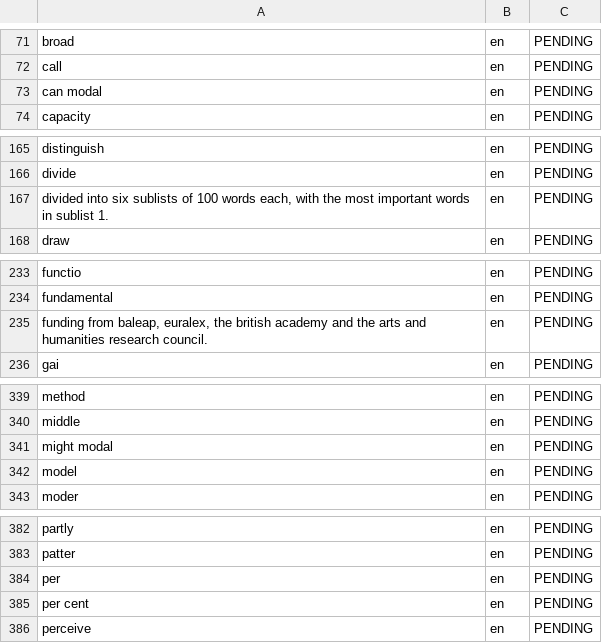
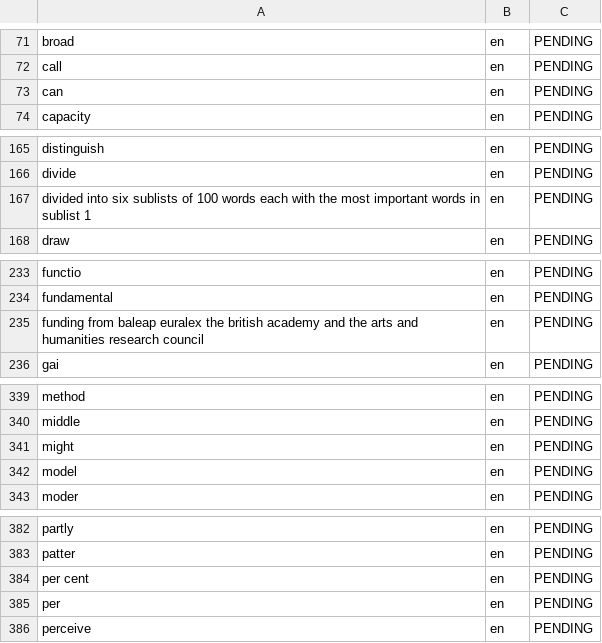
Before and after one commit to Idiomasocw-Org/dictionary-scripts-and-json, a CSV file: copia de OPAL_spoken single words-vocab.csv, drawn as a sheet; only a part is shown, gaps mark what is left out; the diff covers the shown part only.

```diff
--- a/copia de OPAL_spoken single words-vocab.csv
+++ b/copia de OPAL_spoken single words-vocab.csv
@@ -72,3 +72,3 @@ broad,en,PENDING
 call,en,PENDING
-can modal,en,PENDING
+can,en,PENDING
 capacity,en,PENDING
@@ -166,3 +166,3 @@ distinguish,en,PENDING
 divide,en,PENDING
-"divided into six sublists of 100 words each, with the most important words in sublist 1.",en,PENDING
+divided into six sublists of 100 words each with the most important words in sublist 1,en,PENDING
 draw,en,PENDING
@@ -234,3 +234,3 @@ functio,en,PENDING
 fundamental,en,PENDING
-"funding from baleap, euralex, the british academy and the arts and humanities research council.",en,PENDING
+funding from baleap euralex the british academy and the arts and humanities research council,en,PENDING
 gai,en,PENDING
@@ -340,3 +340,3 @@ method,en,PENDING
 middle,en,PENDING
-might modal,en,PENDING
+might,en,PENDING
 model,en,PENDING
@@ -383,4 +383,4 @@ partly,en,PENDING
 patter,en,PENDING
+per cent,en,PENDING
 per,en,PENDING
-per cent,en,PENDING
 perceive,en,PENDING
```
Also changed, not shown: 4 added rows, 4 removed rows, 1 moved row and 8 edited cells elsewhere in this file, copia de Longman Communication 3000-vocab.csv, copia de OPAL_written phrases-vocab.csv, 12 other files.
